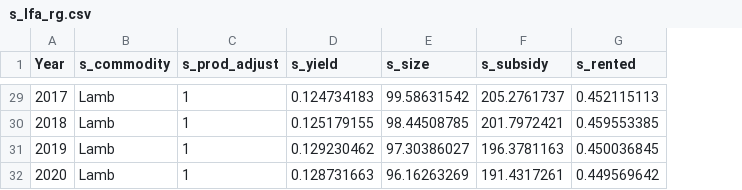
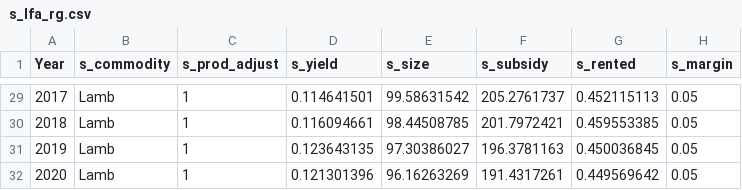
Before and after one commit to OliPerkins1987/LULCSD, a CSV file: mod/data/s_lfa_rg.csv, drawn as a sheet; only a part is shown, gaps mark what is left out; the diff covers the shown part only; the diff names each change by its address in the sheet, - before the commit and + after, or states it on an @@ line.

```diff
--- a/mod/data/s_lfa_rg.csv
+++ b/mod/data/s_lfa_rg.csv
+column H (s_margin), rows 29-32: all 0.05
-D29 (s_yield): 0.124734183
+D29 (s_yield): 0.114641501
-D30 (s_yield): 0.125179155
+D30 (s_yield): 0.116094661
-D31 (s_yield): 0.129230462
+D31 (s_yield): 0.123643135
-D32 (s_yield): 0.128731663
+D32 (s_yield): 0.121301396
```
Also changed, not shown: 27 edited cells elsewhere in this file, mod/Flows.csv, mod/Outputs.csv, 29 other files.
